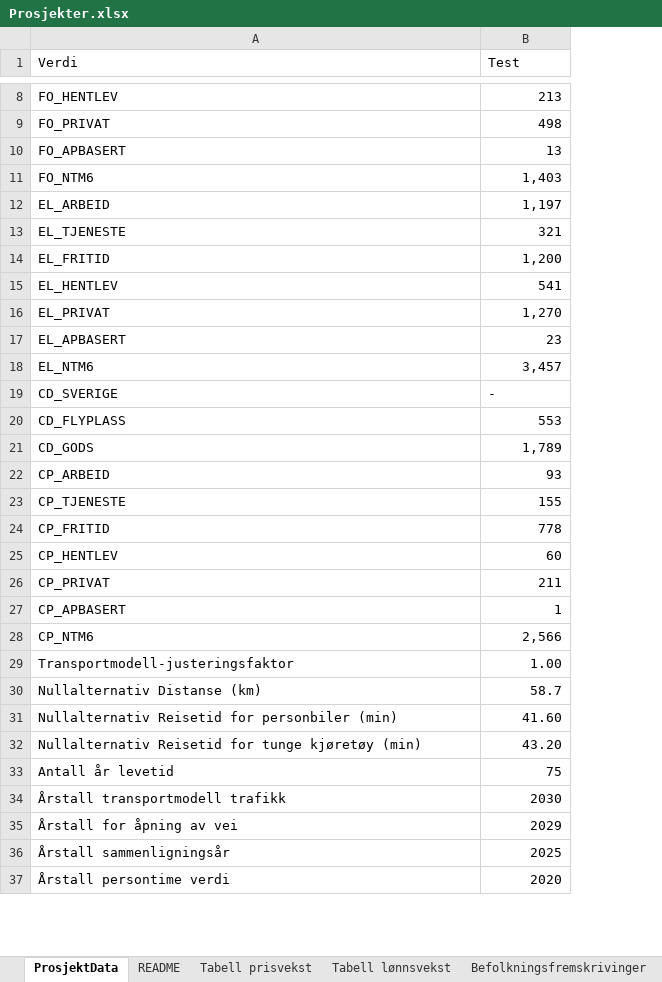
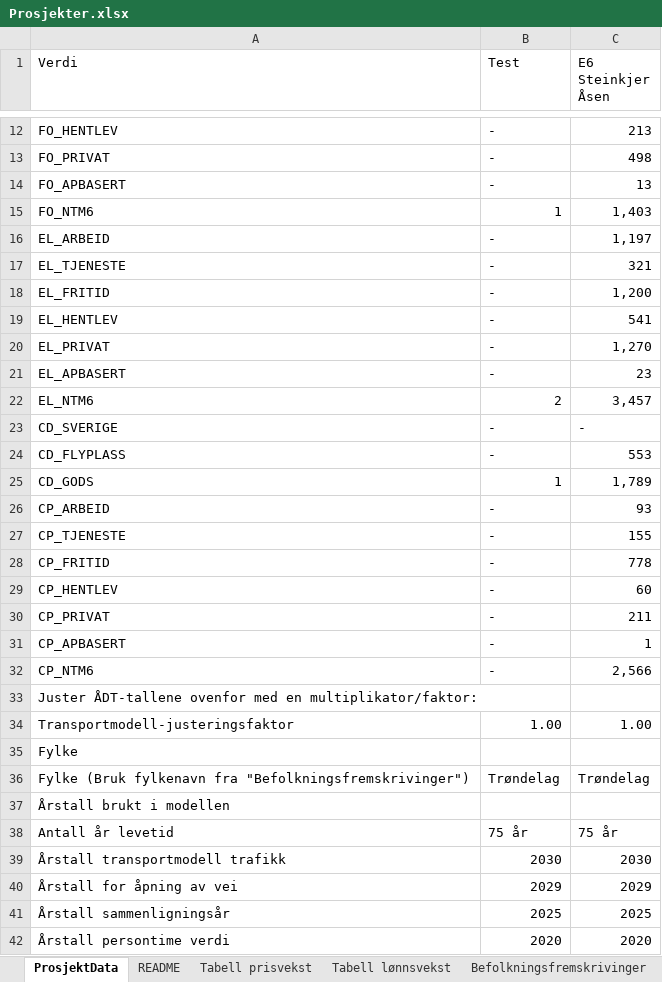
Before and after one commit to JohanWidding/JKS_modell, an Excel workbook: data/Prosjekter.xlsx, sheet ProsjektData, drawn as a sheet; only a part is shown, gaps mark what is left out; values as stored, in another font and other column widths than the file's, no cell formats; removed rows and columns are numbered as before the commit, all else as after; the diff covers the shown part only; the diff names each change by its address in the sheet, - before the commit and + after, or states it on an @@ line.

```diff
--- a/data/Prosjekter.xlsx (sheet ProsjektData)
+++ b/data/Prosjekter.xlsx (sheet ProsjektData)
+column C (E6 Steinkjer Åsen), rows 12-32: 213 | 498 | 13 | 1,403 | 1,197 | 321 | 1,200 | 541 | 1,270 | 23 | 3,457 | - | 553 | 1,789 | 93 | 155 | 778 | 60 | 211 | 1 | 2,566; row 34: 1.00; rows 38-42: 75 år | 2030 | 2029 | 2025 | 2020
-B12 (Test): 213
+B12 (Test): -
-B13 (Test): 498
+B13 (Test): -
-B14 (Test): 13
+B14 (Test): -
-B15 (Test): 1,403
+B15 (Test): 1
-B16 (Test): 1,197
+B16 (Test): -
-B17 (Test): 321
+B17 (Test): -
-B18 (Test): 1,200
+B18 (Test): -
-B19 (Test): 541
+B19 (Test): -
-B20 (Test): 1,270
+B20 (Test): -
-B21 (Test): 23
+B21 (Test): -
-B22 (Test): 3,457
+B22 (Test): 2
-B24 (Test): 553
+B24 (Test): -
-B25 (Test): 1,789
+B25 (Test): 1
-B26 (Test): 93
+B26 (Test): -
-B27 (Test): 155
+B27 (Test): -
-B28 (Test): 778
+B28 (Test): -
-B29 (Test): 60
+B29 (Test): -
-B30 (Test): 211
+B30 (Test): -
-B31 (Test): 1
+B31 (Test): -
-B32 (Test): 2,566
+B32 (Test): -
+row 33: Juster ÅDT-tallene ovenfor med en multiplikator/faktor:
-row 30: Nullalternativ Distanse (km) | 58.7
-row 31: Nullalternativ Reisetid for personbiler (min) | 41.60
-row 32: Nullalternativ Reisetid for tunge kjøretøy (min) | 43.20
+row 35: Fylke
@@ row 55 moved to row 36: Fylke (Bruk fylkenavn fra "Befolkningsfr… @@
+row 37: Årstall brukt i modellen
-B38 (Test): 75
+B38 (Test): 75 år
```
Also changed, not shown: 25 added rows, 13 removed rows and 59 edited cells elsewhere in this sheet, other sheet tabs, cell formats, 10 other files.
